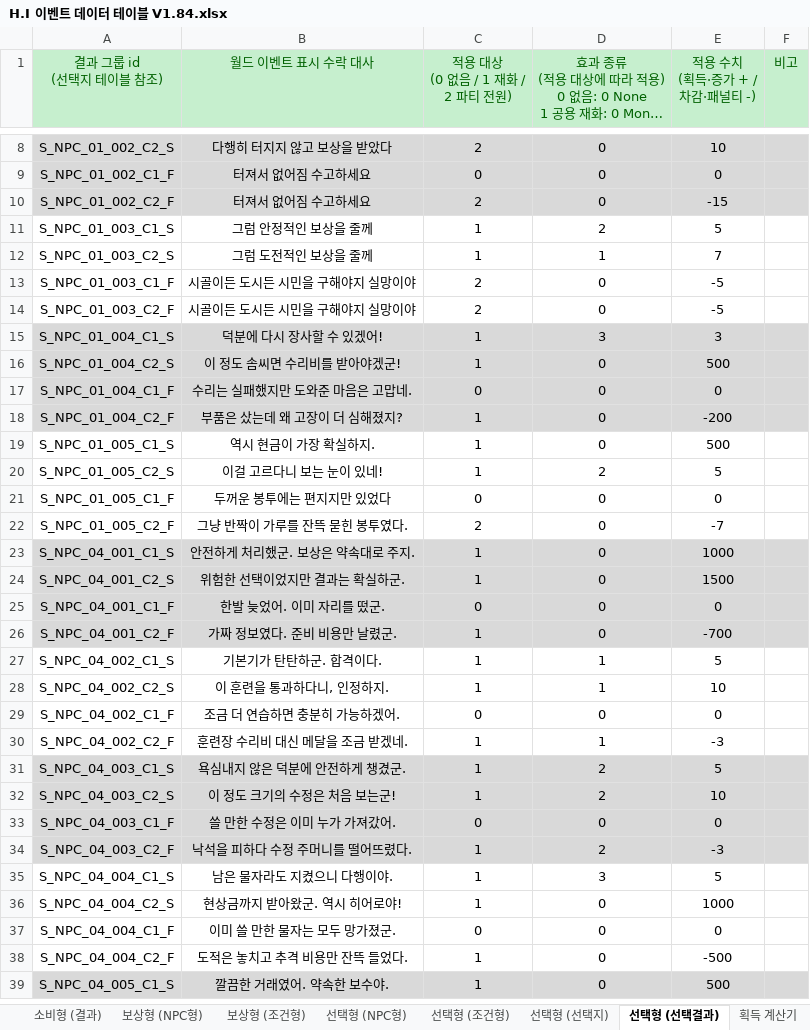
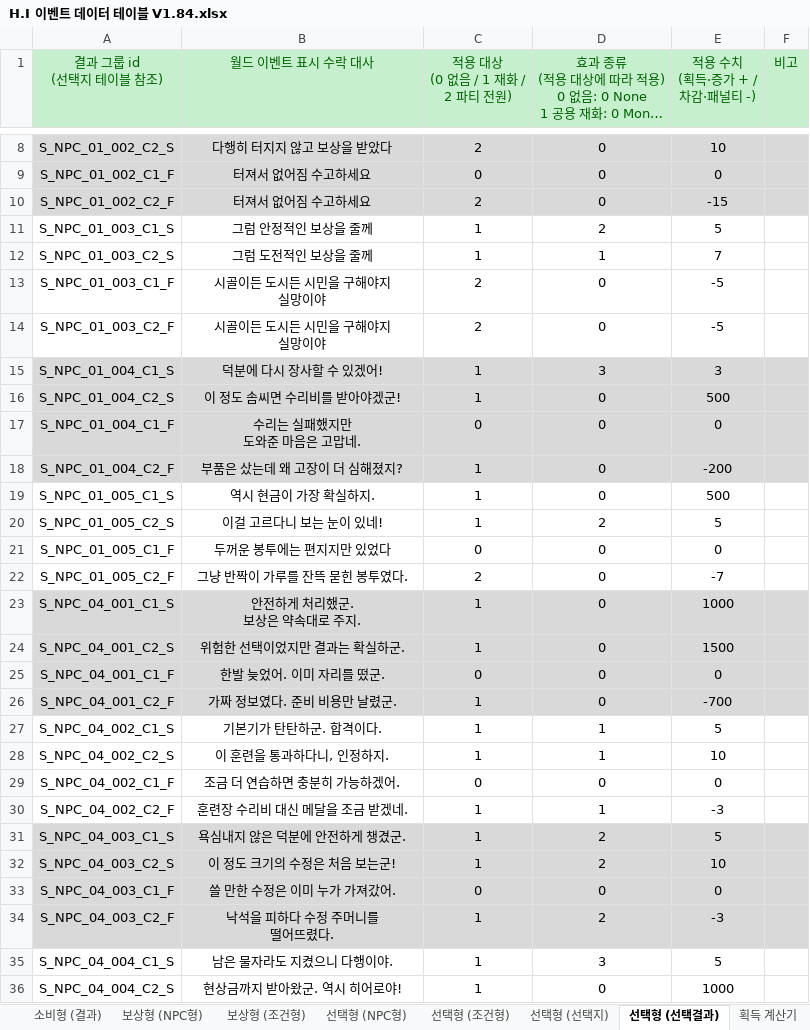
Before and after one commit to TeamNorthernSky/HeroInfluence, an Excel workbook: Assets/_ProtoType_Merge/ASB/Data/Excel/H.I 이벤트 데이터 테이블 V1.84.xlsx, sheet 선택형 (선택결과), drawn as a sheet; only a part is shown, gaps mark what is left out; the shorter side is filled out with more unchanged rows; long unchanged cells end in …; values as stored, in another font and other column widths than the file's, no borders; conditional formats not drawn; ↵ is a line break in a cell; the diff names each change by its address in the sheet, - before the commit and + after, or states it on an @@ line.

```diff
--- a/Assets/_ProtoType_Merge/ASB/Data/Excel/H.I 이벤트 데이터 테이블 V1.84.xlsx (sheet 선택형 (선택결과))
+++ b/Assets/_ProtoType_Merge/ASB/Data/Excel/H.I 이벤트 데이터 테이블 V1.84.xlsx (sheet 선택형 (선택결과))
-B13:B14 (월드 이벤트 표시 수락 대사): 시골이든 도시든 시민을 구해야지 실망이야
+B13:B14 (월드 이벤트 표시 수락 대사): 시골이든 도시든 시민을 구해야지 ↵ 실망이야
-B17 (월드 이벤트 표시 수락 대사): 수리는 실패했지만 도와준 마음은 고맙네.
+B17 (월드 이벤트 표시 수락 대사): 수리는 실패했지만 ↵ 도와준 마음은 고맙네.
-B23 (월드 이벤트 표시 수락 대사): 안전하게 처리했군. 보상은 약속대로 주지.
+B23 (월드 이벤트 표시 수락 대사): 안전하게 처리했군. ↵ 보상은 약속대로 주지.
-B34 (월드 이벤트 표시 수락 대사): 낙석을 피하다 수정 주머니를 떨어뜨렸다.
+B34 (월드 이벤트 표시 수락 대사): 낙석을 피하다 수정 주머니를 ↵ 떨어뜨렸다.
```
Also changed, not shown: sheet 소비형 (NPC형), sheet 선택형 (NPC형), sheet 보상형 (NPC형), sheet 선택형 (선택지), 5 other files.
